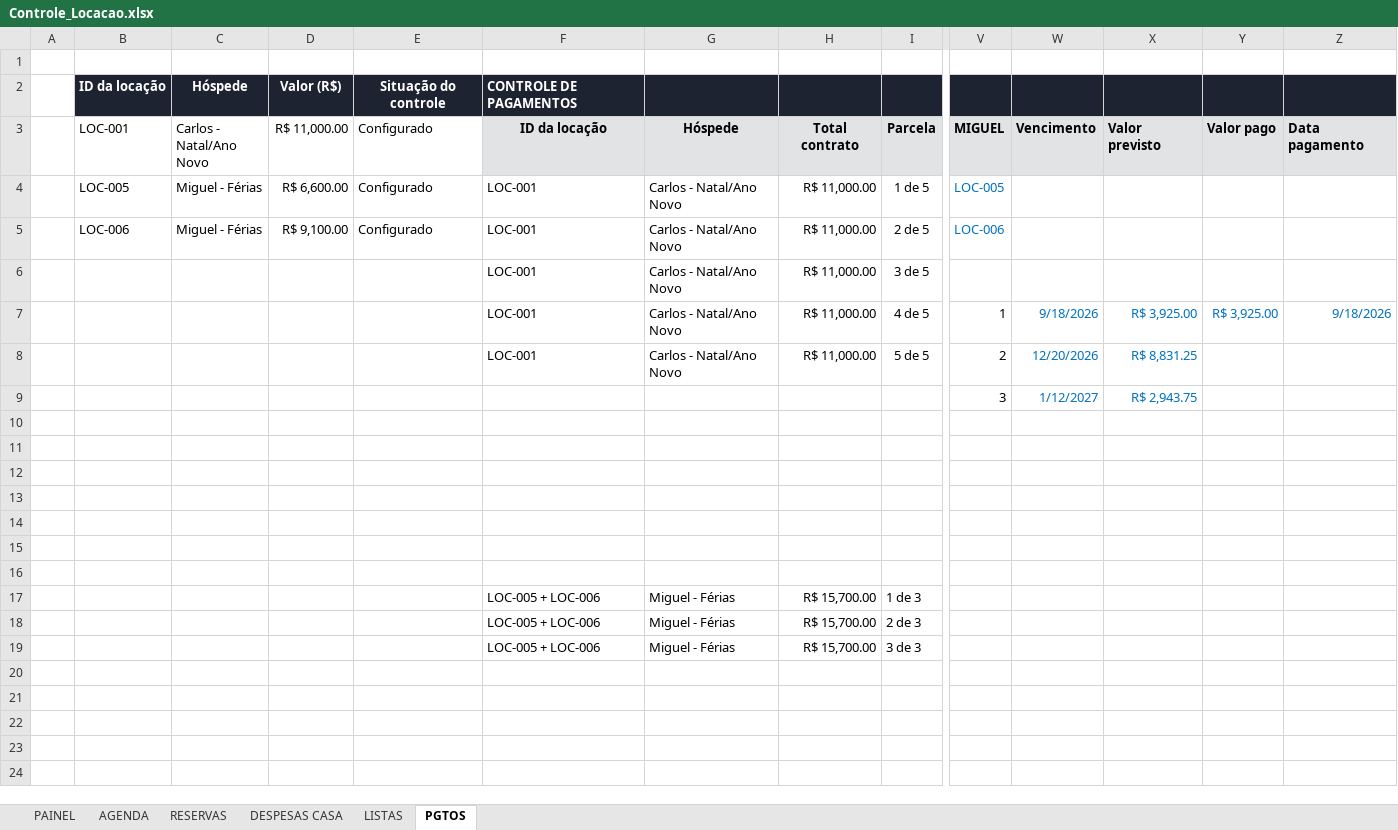
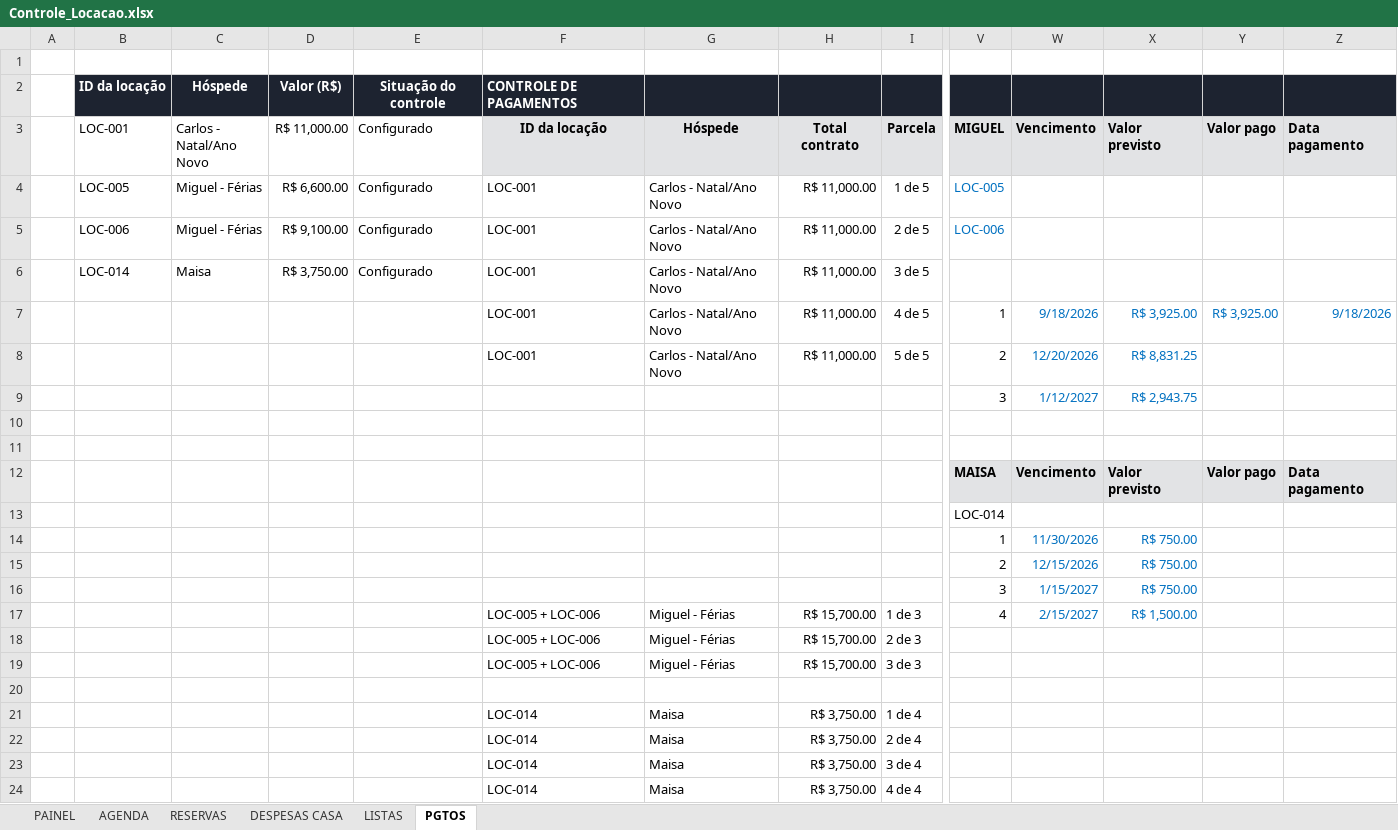
Before and after one commit to NevesPNG68/CONTROLE-LOCA-O, an Excel workbook: Controle_Locacao.xlsx, sheet PGTOS, drawn as a sheet; only a part is shown, gaps mark what is left out; values as stored, in another font and other column widths than the file's, no borders; conditional formats not drawn; rows hold the shown columns only; the diff names each change by its address in the sheet, - before the commit and + after, or states it on an @@ line.

Commit message:
Add files via upload

```diff
--- a/Controle_Locacao.xlsx (sheet PGTOS)
+++ b/Controle_Locacao.xlsx (sheet PGTOS)
-B6 (LOC-001): (empty)
+B6 (LOC-001): LOC-014
-C6 (Carlos - Natal/Ano Novo): (empty)
+C6 (Carlos - Natal/Ano Novo): Maisa
-D6 (R$ 11,000.00): (empty)
+D6 (R$ 11,000.00): R$ 3,750.00
-E6 (Configurado): (empty)
+E6 (Configurado): Configurado
-row 12: (empty)
+row 12:  |  |  |  |  |  |  |  |  | MAISA | Vencimento | Valor previsto | Valor pago | Data pagamento
-V12:Z12 fill: none
+V12:Z12 fill: #E2E3E5
-V13 (MIGUEL): (empty)
+V13 (MIGUEL): LOC-014
-row 14: (empty)
+row 14:  |  |  |  |  |  |  |  |  | 1 | 11/30/2026 | R$ 750.00
-row 15: (empty)
+row 15:  |  |  |  |  |  |  |  |  | 2 | 12/15/2026 | R$ 750.00
-row 16: (empty)
+row 16:  |  |  |  |  |  |  |  |  | 3 | 1/15/2027 | R$ 750.00
-V17 (MIGUEL): (empty)
+V17 (MIGUEL): 4
-W17 (Vencimento): (empty)
+W17 (Vencimento): 2/15/2027
-X17 (Valor previsto): (empty)
+X17 (Valor previsto): R$ 1,500.00
+row 20: (empty)
+row 21:  |  |  |  |  | LOC-014 | Maisa | R$ 3,750.00 | 1 de 4
+row 22:  |  |  |  |  | LOC-014 | Maisa | R$ 3,750.00 | 2 de 4
+row 23:  |  |  |  |  | LOC-014 | Maisa | R$ 3,750.00 | 3 de 4
+row 24:  |  |  |  |  | LOC-014 | Maisa | R$ 3,750.00 | 4 de 4
```
Also changed, not shown: sheet RESERVAS, charts or pictures.
